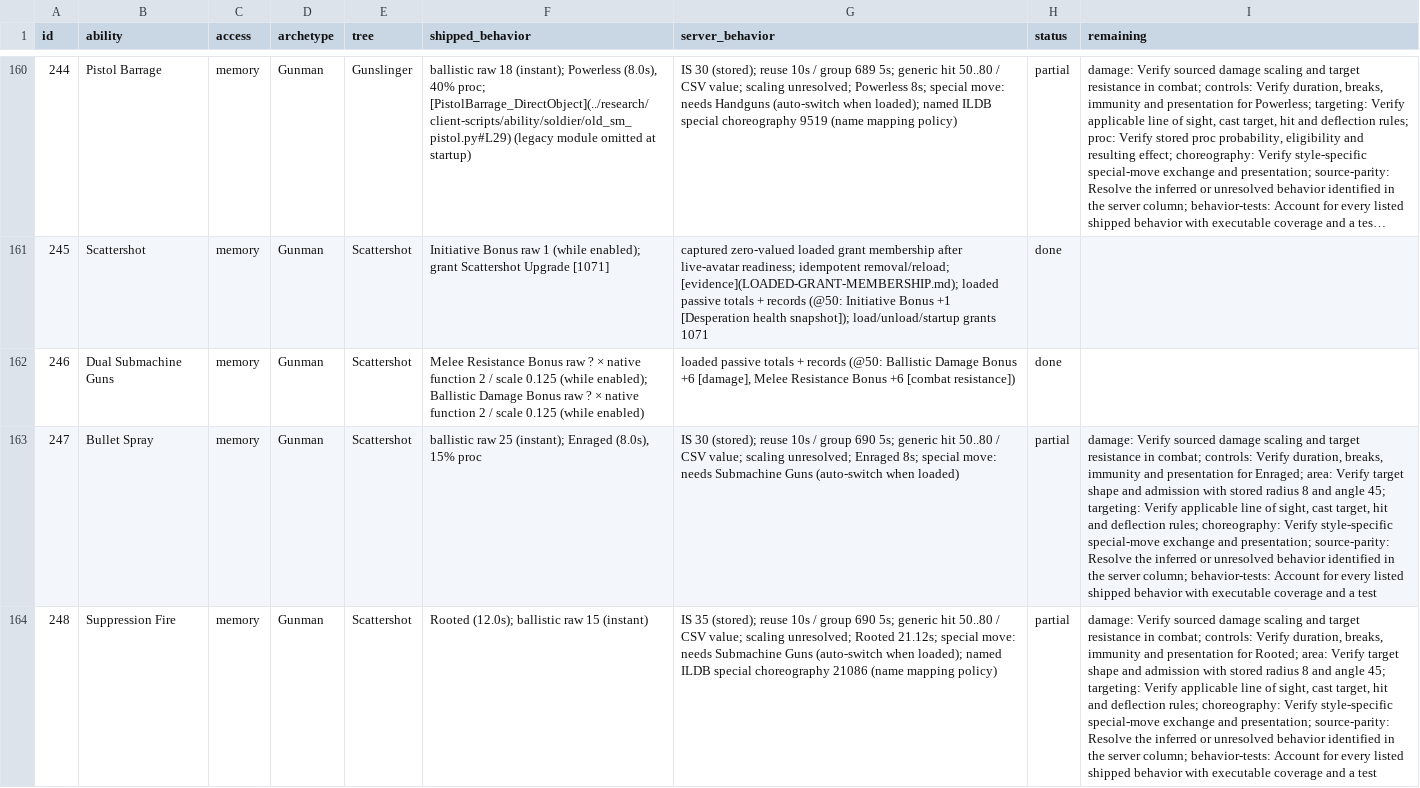
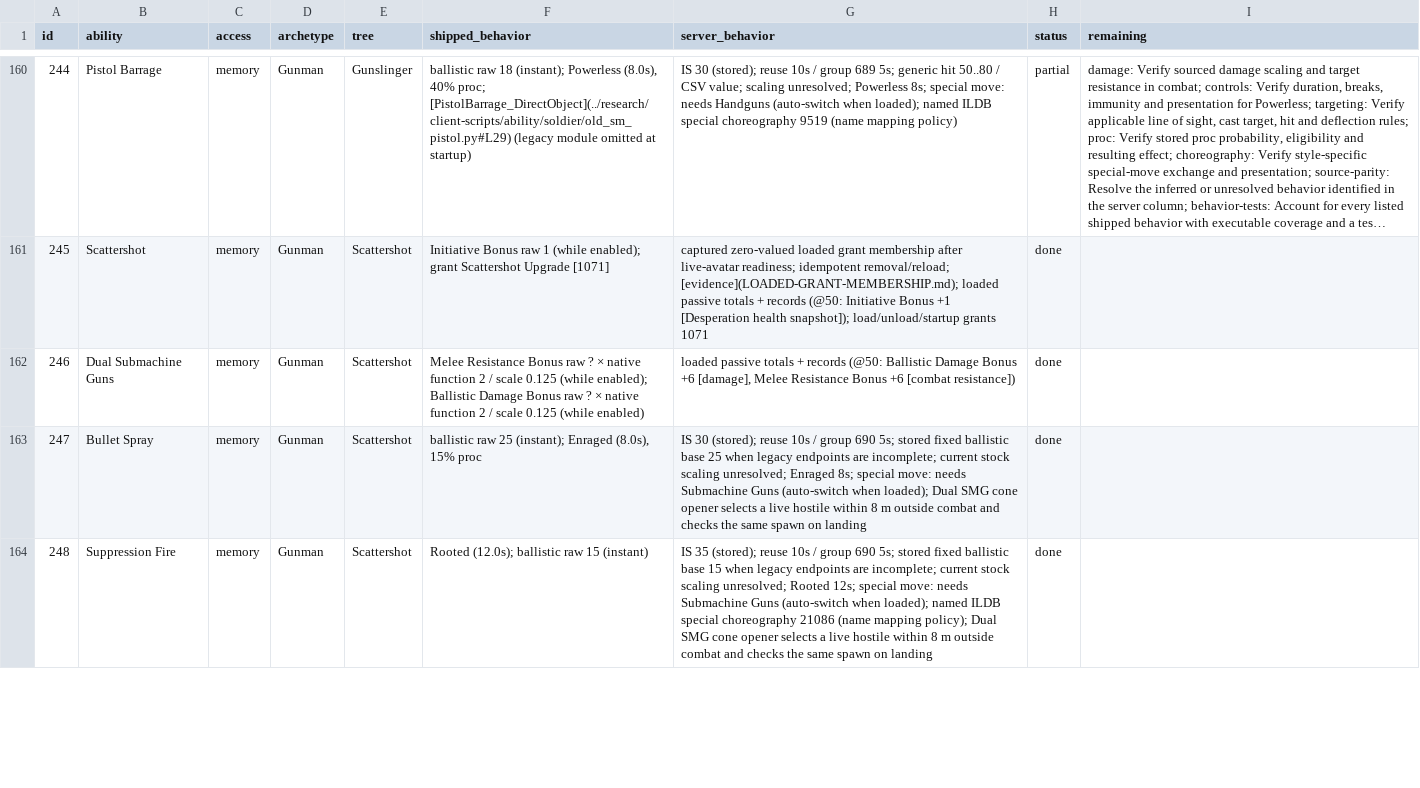
Before and after one commit to kylebrussell/mxo-hd, a CSV file: docs/ABILITY-PARITY.csv, drawn as a sheet; only a part is shown, gaps mark what is left out; long unchanged cells end in …; the diff covers the shown part only; the diff names each change by its address in the sheet, - before the commit and + after, or states it on an @@ line.

Commit message:
Refresh audit for five verified stock combat rows

```diff
--- a/docs/ABILITY-PARITY.csv
+++ b/docs/ABILITY-PARITY.csv
-G163 (server_behavior): …690 5s; generic hit 50..80 / CSV value; scaling unresolved; Enraged 8s; special move: needs Submachine Guns (auto-switch when loaded)
+G163 (server_behavior): …690 5s; stored fixed ballistic base 25 when legacy endpoints are incomplete; current stock scaling unresolved; Enraged 8s; special move: needs Submachine Guns (auto-switch when loaded); Dual SMG cone opener selects a live hostile within 8 m outside combat and checks the same spawn on landing
-H163:H164 (status): partial
+H163:H164 (status): done
-I163 (remaining): damage: Verify sourced damage scaling and target resistance in combat; controls: Verify duration, breaks, immunity and presentation for Enraged; area: Verify target shape and admission with stored radius 8 and angle 45; targeting: Verify applicable line of sight, cast target, hit and deflection rules; choreography: Verify style-specific special-move exchange and presentation; source-parity: Resolve the inferred or unresolved behavior identified in the server column; behavior-tests: Account for every listed shipped behavior with executable coverage and a test
+I163 (remaining): (empty)
-G164 (server_behavior): …690 5s; generic hit 50..80 / CSV value; scaling unresolved; Rooted 21.12s; special move: needs Submachine Guns (auto-switch when loaded); named ILDB special choreography 21086 (name mapping policy)
+G164 (server_behavior): …690 5s; stored fixed ballistic base 15 when legacy endpoints are incomplete; current stock scaling unresolved; Rooted 12s; special move: needs Submachine Guns (auto-switch when loaded); named ILDB special choreography 21086 (name mapping policy); Dual SMG cone opener selects a live hostile within 8 m outside combat and checks the same spawn on landing
-I164 (remaining): damage: Verify sourced damage scaling and target resistance in combat; controls: Verify duration, breaks, immunity and presentation for Rooted; area: Verify target shape and admission with stored radius 8 and angle 45; targeting: Verify applicable line of sight, cast target, hit and deflection rules; choreography: Verify style-specific special-move exchange and presentation; source-parity: Resolve the inferred or unresolved behavior identified in the server column; behavior-tests: Account for every listed shipped behavior with executable coverage and a test
+I164 (remaining): (empty)
```
Also changed, not shown: 8 edited cells elsewhere in this file, 1 other file.
